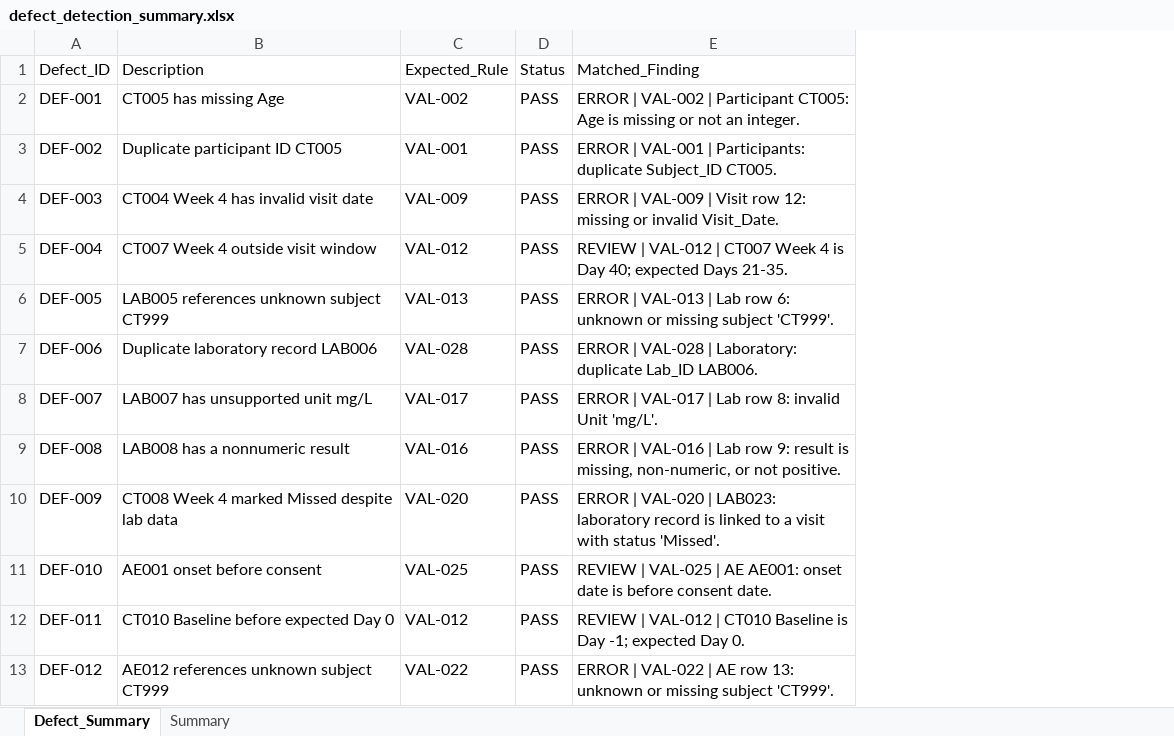
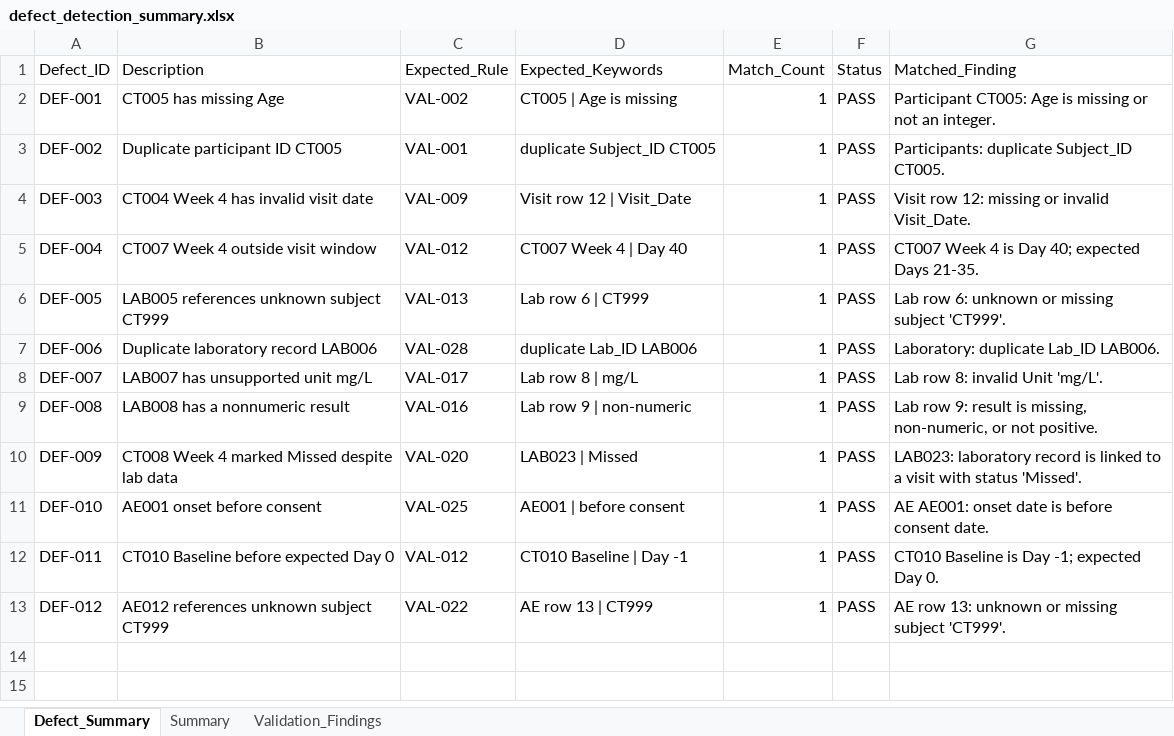
Before and after one commit to avinashkannan766/clinical-data-validation, an Excel workbook: reports/defect_detection_summary.xlsx, sheet Defect_Summary, drawn as a sheet; values as stored, in another font and other column widths than the file's, no borders; addresses are those after the commit; the diff names each change by its address in the sheet, - before the commit and + after, or states it on an @@ line.

Commit message:
Strengthen seeded defect detection audit

```diff
--- a/reports/defect_detection_summary.xlsx (sheet Defect_Summary)
+++ b/reports/defect_detection_summary.xlsx (sheet Defect_Summary)
+sheet tab: Validation_Findings
+column D (Expected_Keywords), rows 2-13: CT005 | Age is missing | duplicate Subject_ID CT005 | Visit row 12 | Visit_Date | CT007 Week 4 | Day 40 | Lab row 6 | CT999 | duplicate Lab_ID LAB006 | Lab row 8 | mg/L | Lab row 9 | non-numeric | LAB023 | Missed | AE001 | before consent | CT010 Baseline | Day -1 | AE row 13 | CT999
+column E (Match_Count), rows 2-13: all 1
-G2 (Matched_Finding): ERROR | VAL-002 | Participant CT005:…
+G2 (Matched_Finding): Participant CT005:…
-G3 (Matched_Finding): ERROR | VAL-001 | Participants: duplicate…
+G3 (Matched_Finding): Participants: duplicate…
-G4 (Matched_Finding): ERROR | VAL-009 | Visit row…
+G4 (Matched_Finding): Visit row…
-G5 (Matched_Finding): REVIEW | VAL-012 | CT007 Week…
+G5 (Matched_Finding): CT007 Week…
-G6 (Matched_Finding): ERROR | VAL-013 | Lab row…
+G6 (Matched_Finding): Lab row…
-G7 (Matched_Finding): ERROR | VAL-028 | Laboratory: duplicate Lab_ID LAB006.
+G7 (Matched_Finding): Laboratory: duplicate Lab_ID LAB006.
-G8 (Matched_Finding): ERROR | VAL-017 | Lab row 8: invalid Unit 'mg/L'.
+G8 (Matched_Finding): Lab row 8: invalid Unit 'mg/L'.
-G9 (Matched_Finding): ERROR | VAL-016 | Lab row…
+G9 (Matched_Finding): Lab row…
-G10 (Matched_Finding): ERROR | VAL-020 | LAB023: laboratory…
+G10 (Matched_Finding): LAB023: laboratory…
-G11 (Matched_Finding): REVIEW | VAL-025 | AE AE001:…
+G11 (Matched_Finding): AE AE001:…
-G12 (Matched_Finding): REVIEW | VAL-012 | CT010 Baseline…
+G12 (Matched_Finding): CT010 Baseline…
-G13 (Matched_Finding): ERROR | VAL-022 | AE row…
+G13 (Matched_Finding): AE row…
```
Also changed, not shown: data/clinical_study_test.xlsx, reports/test_validation_report.xlsx, 2 other files.
